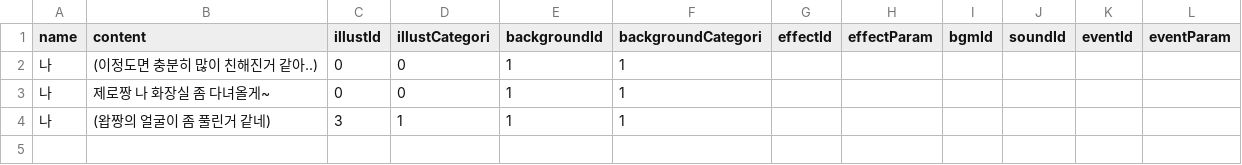
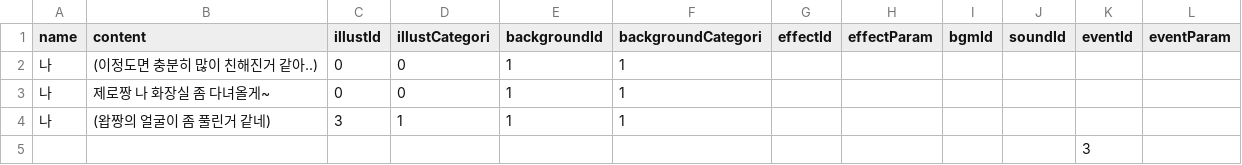
Before and after one commit to GonGe1018/NaeSunGeu, a CSV file: Assets/StreamingAssets/DialogueCSV/Prologue/dlg0-2.csv, drawn as a sheet.

```diff
--- a/Assets/StreamingAssets/DialogueCSV/Prologue/dlg0-2.csv
+++ b/Assets/StreamingAssets/DialogueCSV/Prologue/dlg0-2.csv
@@ -4 +4,2 @@ name,content,illustId,illustCategori,backgroundId,backgroundCategori,effectId,ef
 나,(왑짱의 얼굴이 좀 풀린거 같네),3,1,1,1,,,,,,
+" "," ",,,,,,,,,3,
```
Also changed, not shown: 3 other files.
